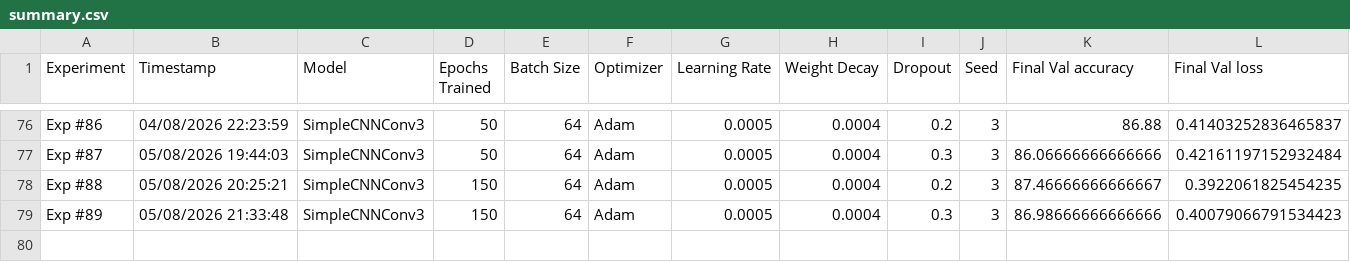
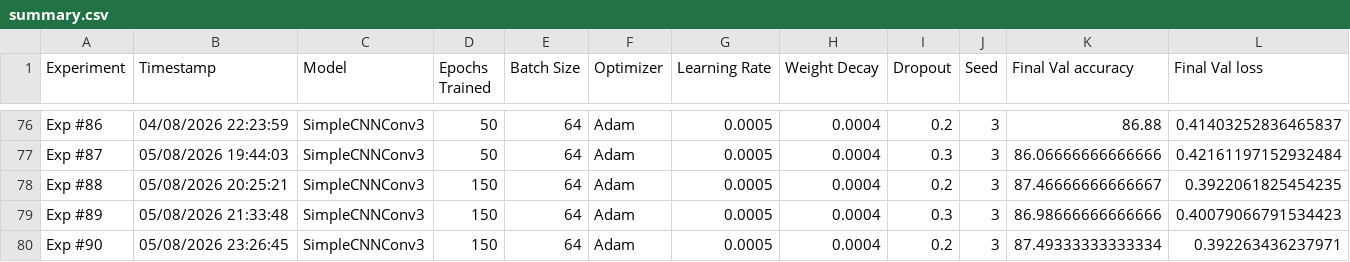
Before and after one commit to mstya/cnn-cifar10-from-scratch, a CSV file: experiments/summary.csv, drawn as a sheet; only a part is shown, gaps mark what is left out; rows hold the shown columns only; the diff names each change by its address in the sheet, - before the commit and + after, or states it on an @@ line.

```diff
--- a/experiments/summary.csv
+++ b/experiments/summary.csv
+row 80: Exp #90 | 05/08/2026 23:26:45 | SimpleCNNConv3 | 150 | 64 | Adam | 0.0005 | 0.0004 | 0.2 | 3 | 87.49333333333334 | 0.392263436237971
```
Also changed, not shown: 46 other files.
